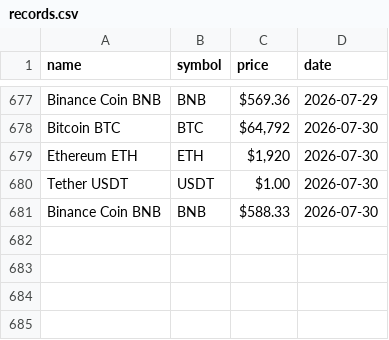
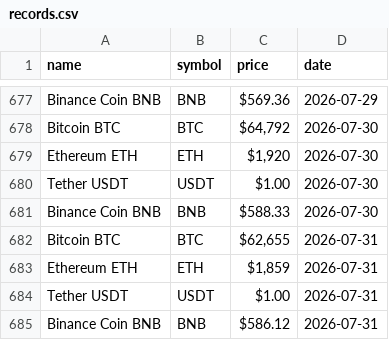
Before and after one commit to EneoKajo/scraper, a CSV file: scraper/records.csv, drawn as a sheet; only a part is shown, gaps mark what is left out; the diff names each change by its address in the sheet, - before the commit and + after, or states it on an @@ line.

```diff
--- a/scraper/records.csv
+++ b/scraper/records.csv
+row 682: Bitcoin BTC | BTC | $62,655 | 2026-07-31
+row 683: Ethereum ETH | ETH | $1,859 | 2026-07-31
+row 684: Tether USDT | USDT | $1.00 | 2026-07-31
+row 685: Binance Coin BNB | BNB | $586.12 | 2026-07-31
```
